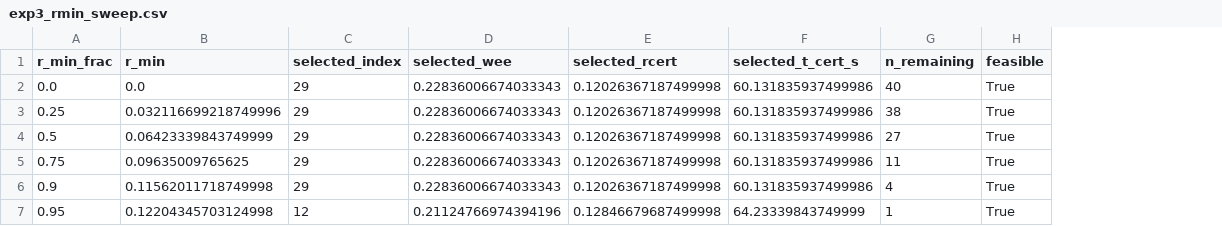
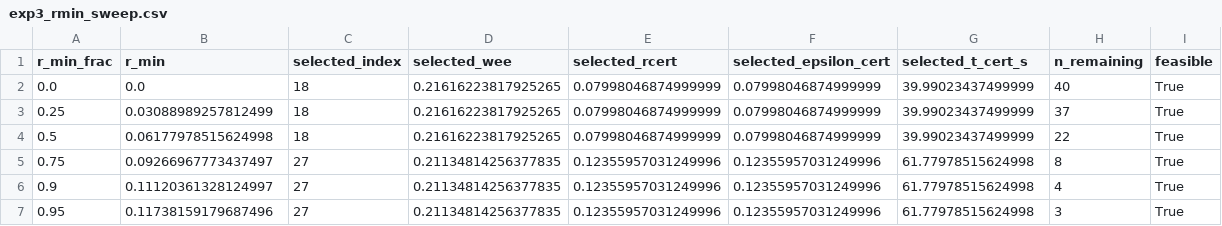
Before and after one commit to omei1311/Robustness_Certification_RIS_Networks_Conference_V3, a CSV file: results/exp3_rmin_sweep.csv, drawn as a sheet; addresses are those after the commit; the diff names each change by its address in the sheet, - before the commit and + after, or states it on an @@ line.

```diff
--- a/results/exp3_rmin_sweep.csv
+++ b/results/exp3_rmin_sweep.csv
+column F (selected_epsilon_cert), rows 2-7: 0.07998046874999999 | 0.07998046874999999 | 0.07998046874999999 | 0.12355957031249996 | 0.12355957031249996 | 0.12355957031249996
-C2:C4 (selected_index): 29
+C2:C4 (selected_index): 18
-D2:D4 (selected_wee): 0.22836006674033343
+D2:D4 (selected_wee): 0.21616223817925265
-E2:E4 (selected_rcert): 0.12026367187499998
+E2:E4 (selected_rcert): 0.07998046874999999
-G2:G4 (selected_t_cert_s): 60.131835937499986
+G2:G4 (selected_t_cert_s): 39.99023437499999
-B3 (r_min): 0.032116699218749996
+B3 (r_min): 0.03088989257812499
-H3 (n_remaining): 38
+H3 (n_remaining): 37
-B4 (r_min): 0.06423339843749999
+B4 (r_min): 0.06177978515624998
-H4 (n_remaining): 27
+H4 (n_remaining): 22
-B5 (r_min): 0.09635009765625
+B5 (r_min): 0.09266967773437497
-C5:C6 (selected_index): 29
+C5:C6 (selected_index): 27
-D5:D6 (selected_wee): 0.22836006674033343
+D5:D6 (selected_wee): 0.21134814256377835
-E5:E6 (selected_rcert): 0.12026367187499998
+E5:E6 (selected_rcert): 0.12355957031249996
-G5:G6 (selected_t_cert_s): 60.131835937499986
+G5:G6 (selected_t_cert_s): 61.77978515624998
-H5 (n_remaining): 11
+H5 (n_remaining): 8
-B6 (r_min): 0.11562011718749998
+B6 (r_min): 0.11120361328124997
-B7 (r_min): 0.12204345703124998
+B7 (r_min): 0.11738159179687496
-C7 (selected_index): 12
+C7 (selected_index): 27
-D7 (selected_wee): 0.21124766974394196
+D7 (selected_wee): 0.21134814256377835
-E7 (selected_rcert): 0.12846679687499998
+E7 (selected_rcert): 0.12355957031249996
-G7 (selected_t_cert_s): 64.23339843749999
+G7 (selected_t_cert_s): 61.77978515624998
-H7 (n_remaining): 1
+H7 (n_remaining): 3
```
Also changed, not shown: results/exp1_mc_sweep.csv, results/exp2_candidate_map.csv, 19 other files.
